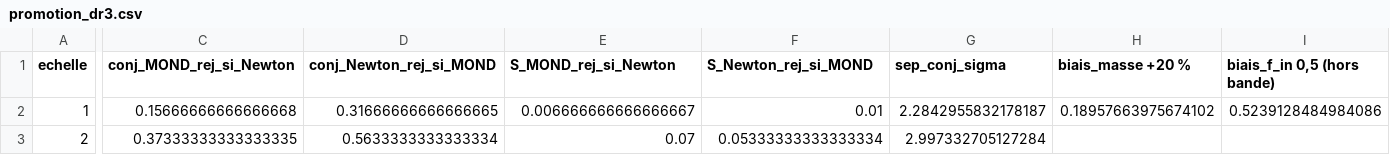
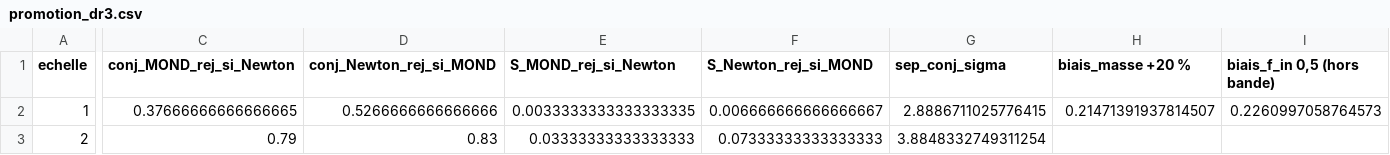
Before and after one commit to Eone162116/wbt-gaia, a CSV file: validation_joint/promotion_dr3.csv, drawn as a sheet; only a part is shown, gaps mark what is left out; the diff covers the shown part only; the diff names each change by its address in the sheet, - before the commit and + after, or states it on an @@ line.

Commit message:
Puissances attendues recalculées avec le tirage conditionnel (v0.9.14)

```diff
--- a/validation_joint/promotion_dr3.csv
+++ b/validation_joint/promotion_dr3.csv
-C2 (conj_MOND_rej_si_Newton): 0.15666666666666668
+C2 (conj_MOND_rej_si_Newton): 0.37666666666666665
-D2 (conj_Newton_rej_si_MOND): 0.31666666666666665
+D2 (conj_Newton_rej_si_MOND): 0.5266666666666666
-E2 (S_MOND_rej_si_Newton): 0.006666666666666667
+E2 (S_MOND_rej_si_Newton): 0.0033333333333333335
-F2 (S_Newton_rej_si_MOND): 0.01
+F2 (S_Newton_rej_si_MOND): 0.006666666666666667
-G2 (sep_conj_sigma): 2.2842955832178187
+G2 (sep_conj_sigma): 2.8886711025776415
-H2 (biais_masse +20 %): 0.18957663975674102
+H2 (biais_masse +20 %): 0.21471391937814507
-I2 (biais_f_in 0,5 (hors bande)): 0.5239128484984086
+I2 (biais_f_in 0,5 (hors bande)): 0.2260997058764573
-C3 (conj_MOND_rej_si_Newton): 0.37333333333333335
+C3 (conj_MOND_rej_si_Newton): 0.79
-D3 (conj_Newton_rej_si_MOND): 0.5633333333333334
+D3 (conj_Newton_rej_si_MOND): 0.83
-E3 (S_MOND_rej_si_Newton): 0.07
+E3 (S_MOND_rej_si_Newton): 0.03333333333333333
-F3 (S_Newton_rej_si_MOND): 0.05333333333333334
+F3 (S_Newton_rej_si_MOND): 0.07333333333333333
-G3 (sep_conj_sigma): 2.997332705127284
+G3 (sep_conj_sigma): 3.8848332749311254
```
Also changed, not shown: 1 edited cell elsewhere in this file.
